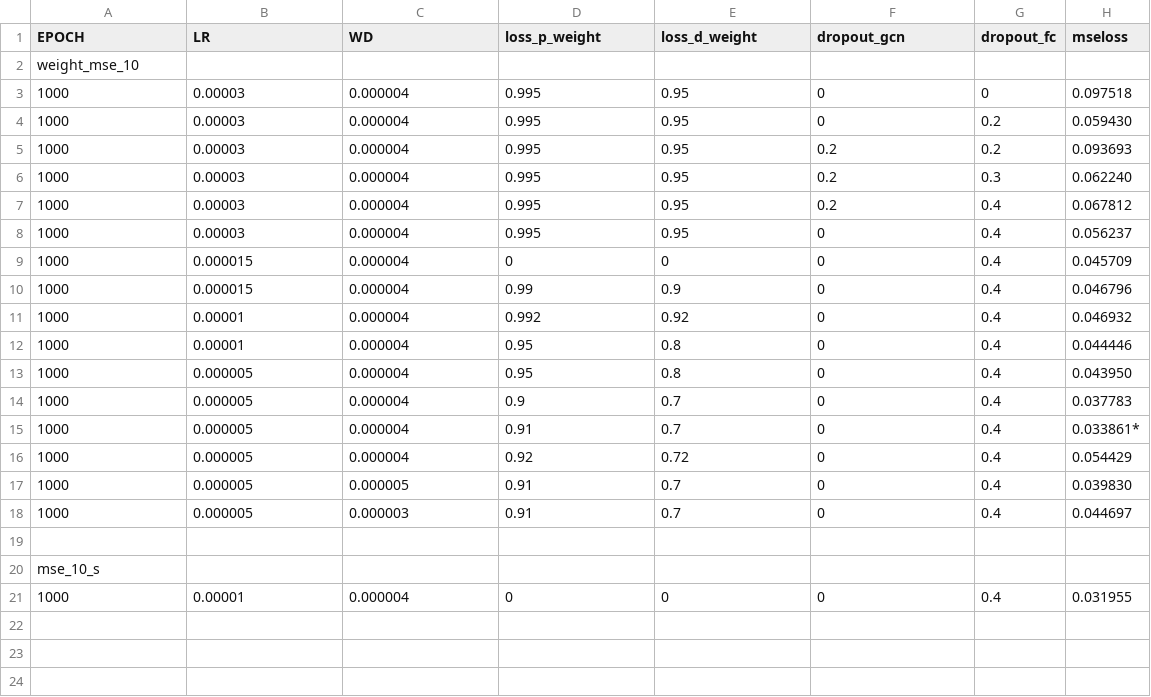
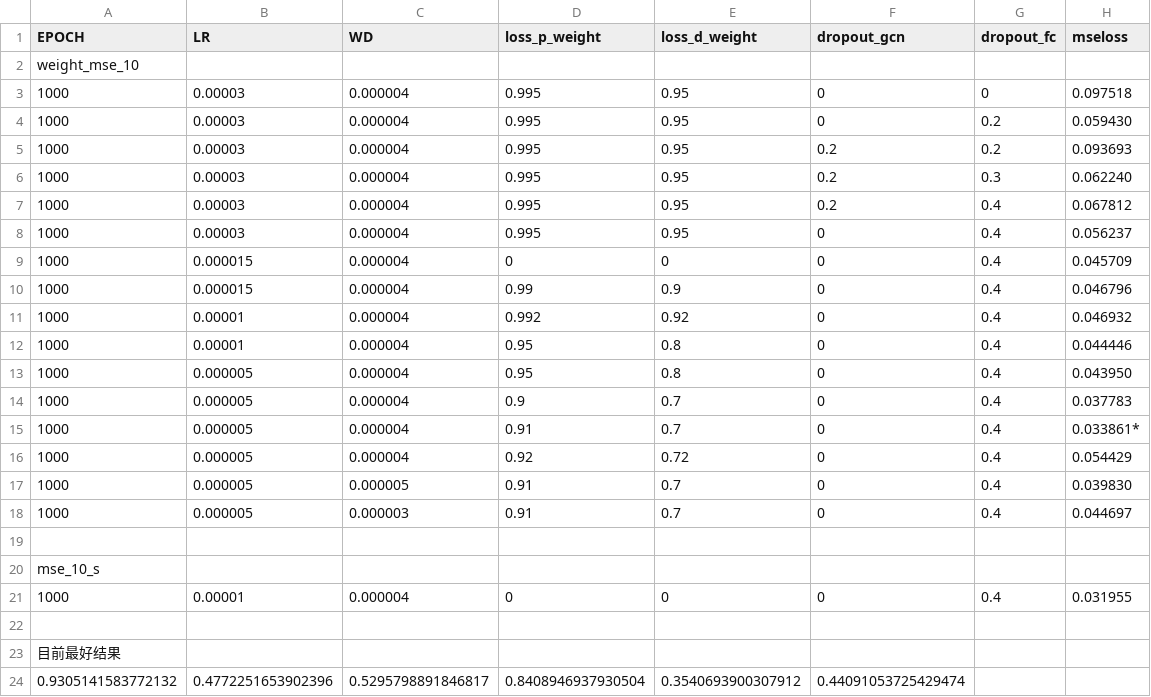
Before and after one commit to HuangStomach/tome-of-aghanim, a CSV file: 20211202-AEFSV2/params.csv, drawn as a sheet.

```diff
--- a/20211202-AEFSV2/params.csv
+++ b/20211202-AEFSV2/params.csv
@@ -21 +21,4 @@ mse_10_s
 1000, 0.00001, 0.000004, 0, 0, 0, 0.4, 0.031955
+
+目前最好结果
+0.9305141583772132, 0.4772251653902396, 0.5295798891846817, 0.8408946937930504, 0.3540693900307912, 0.44091053725429474
```
Also changed, not shown: 2 other files.
